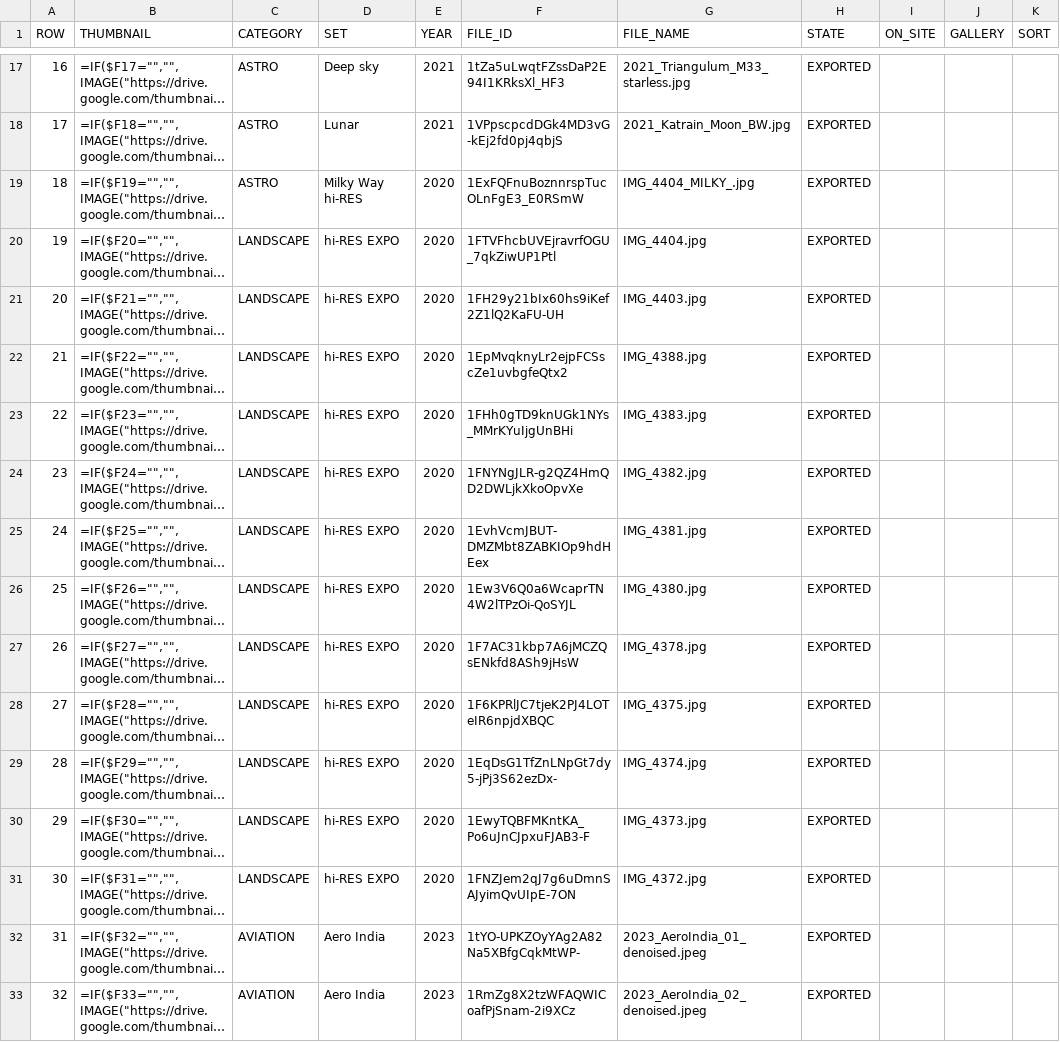
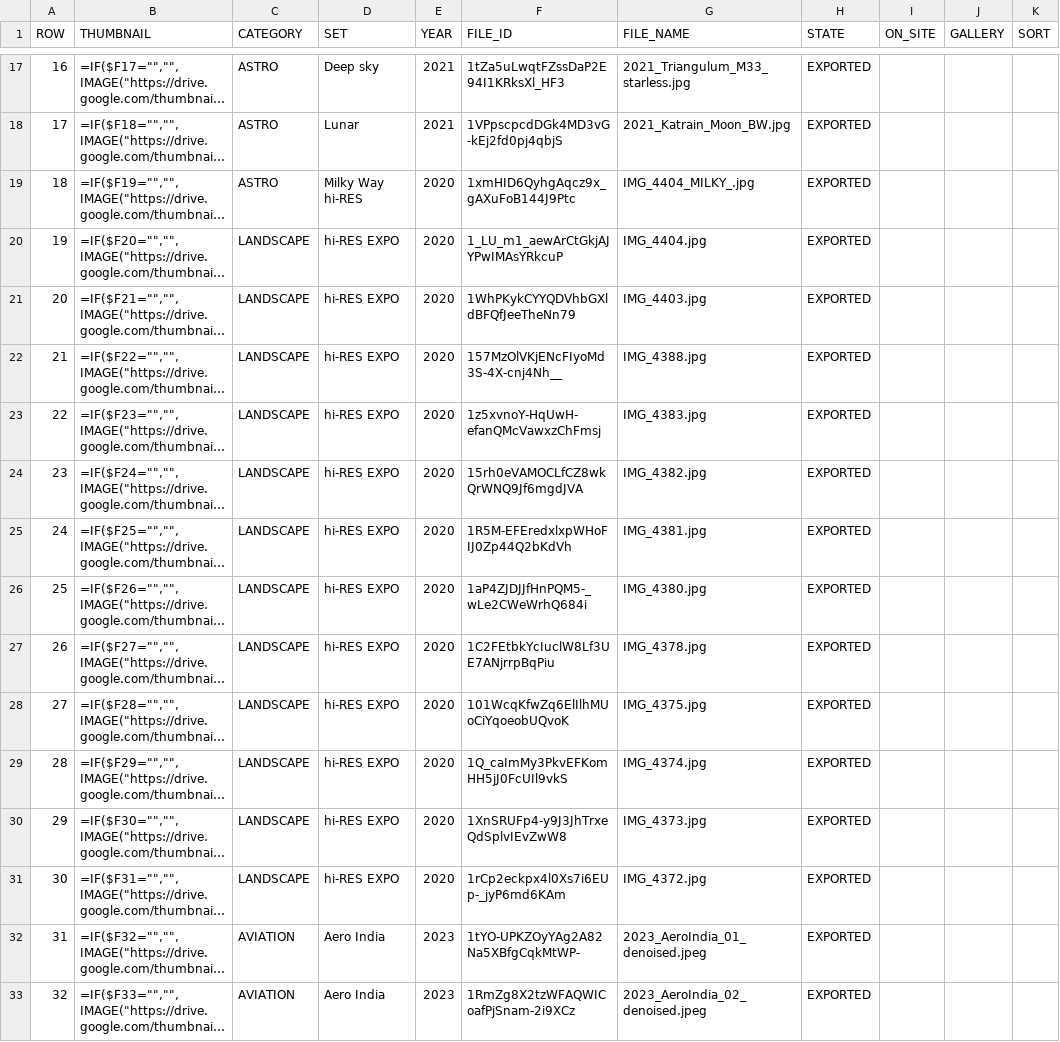
Before and after one commit to pixeljoy1/pixelphoto2026_, a CSV file: src/data/library.csv, drawn as a sheet; only a part is shown, gaps mark what is left out; long unchanged cells end in …; the diff names each change by its address in the sheet, - before the commit and + after, or states it on an @@ line.

```diff
--- a/src/data/library.csv
+++ b/src/data/library.csv
-F19 (FILE_ID): 1ExFQFnuBoznnrspTucOLnFgE3_E0RSmW
+F19 (FILE_ID): 1xmHID6QyhgAqcz9x_gAXuFoB144J9Ptc
-F20 (FILE_ID): 1FTVFhcbUVEjravrfOGU_7qkZiwUP1Ptl
+F20 (FILE_ID): 1_LU_m1_aewArCtGkjAJYPwIMAsYRkcuP
-F21 (FILE_ID): 1FH29y21bIx60hs9iKef2Z1lQ2KaFU-UH
+F21 (FILE_ID): 1WhPKykCYYQDVhbGXldBFQfJeeTheNn79
-F22 (FILE_ID): 1EpMvqknyLr2ejpFCSscZe1uvbgfeQtx2
+F22 (FILE_ID): 157MzOlVKjENcFIyoMd3S-4X-cnj4Nh__
-F23 (FILE_ID): 1FHh0gTD9knUGk1NYs_MMrKYuIjgUnBHi
+F23 (FILE_ID): 1z5xvnoY-HqUwH-efanQMcVawxzChFmsj
-F24 (FILE_ID): 1FNYNgJLR-g2QZ4HmQD2DWLjkXkoOpvXe
+F24 (FILE_ID): 15rh0eVAMOCLfCZ8wkQrWNQ9Jf6mgdJVA
-F25 (FILE_ID): 1EvhVcmJBUT-DMZMbt8ZABKIOp9hdHEex
+F25 (FILE_ID): 1R5M-EFEredxlxpWHoFIJ0Zp44Q2bKdVh
-F26 (FILE_ID): 1Ew3V6Q0a6WcaprTN4W2lTPzOi-QoSYJL
+F26 (FILE_ID): 1aP4ZJDJJfHnPQM5-_wLe2CWeWrhQ684i
-F27 (FILE_ID): 1F7AC31kbp7A6jMCZQsENkfd8ASh9jHsW
+F27 (FILE_ID): 1C2FEtbkYcIuclW8Lf3UE7ANjrrpBqPiu
-F28 (FILE_ID): 1F6KPRlJC7tjeK2PJ4LOTeIR6npjdXBQC
+F28 (FILE_ID): 101WcqKfwZq6ElIlhMUoCiYqoeobUQvoK
-F29 (FILE_ID): 1EqDsG1TfZnLNpGt7dy5-jPj3S62ezDx-
+F29 (FILE_ID): 1Q_caImMy3PkvEFKomHH5jJ0FcUIl9vkS
-F30 (FILE_ID): 1EwyTQBFMKntKA_Po6uJnCJpxuFJAB3-F
+F30 (FILE_ID): 1XnSRUFp4-y9J3JhTrxeQdSplvIEvZwW8
-F31 (FILE_ID): 1FNZJem2qJ7g6uDmnSAJyimQvUIpE-7ON
+F31 (FILE_ID): 1rCp2eckpx4l0Xs7i6EUp-_jyP6md6KAm
```
Also changed, not shown: 2 other files.
